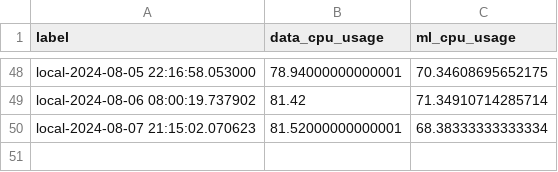
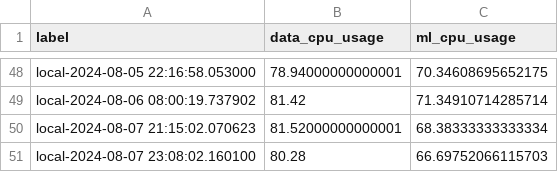
Before and after one commit to marcinmajeran13/mmajer-msc-project, a CSV file: results/results_cpu.csv, drawn as a sheet; only a part is shown, gaps mark what is left out.

```diff
--- a/results/results_cpu.csv
+++ b/results/results_cpu.csv
@@ -50 +50,2 @@ local-2024-08-06 08:00:19.737902,81.42,71.34910714285714
 local-2024-08-07 21:15:02.070623,81.52000000000001,68.38333333333334
+local-2024-08-07 23:08:02.160100,80.28,66.69752066115703
```
Also changed, not shown: results/results.csv.
